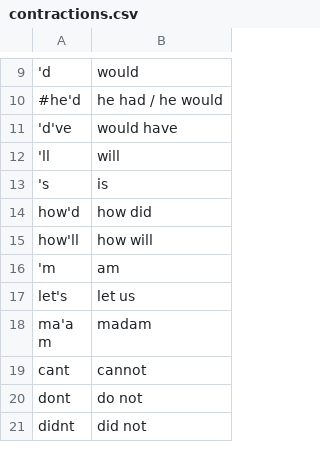
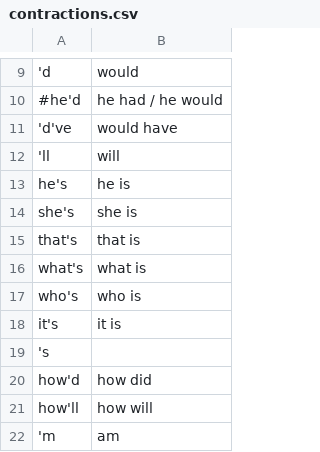
Before and after one commit to sagap/ML_Project2, a CSV file: src/utils/contractions.csv, drawn as a sheet; only a part is shown, gaps mark what is left out; the shorter side is filled out with more unchanged rows; addresses are those after the commit; the diff names each change by its address in the sheet, - before the commit and + after, or states it on an @@ line.

```diff
--- a/src/utils/contractions.csv
+++ b/src/utils/contractions.csv
+row 13: he's | he is
+row 14: she's | she is
+row 15: that's | that is
+row 16: what's | what is
+row 17: who's | who is
+row 18: it's | it is
-B19: is
+B19: (empty)
```
Also changed, not shown: 5 other files.
